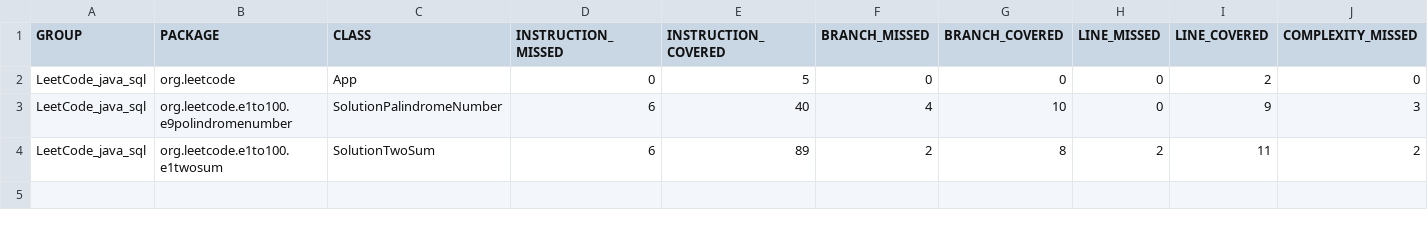
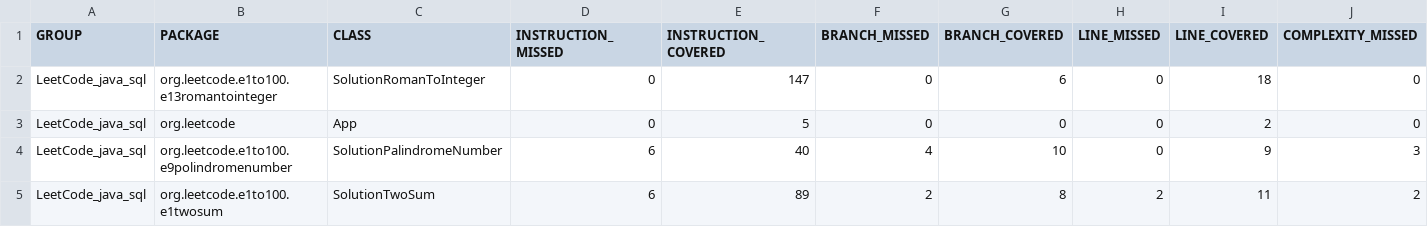
Before and after one commit to dima-abc/leetcode_java_sql, a CSV file: target/site/jacoco/jacoco.csv, drawn as a sheet; only a part is shown; rows hold the shown columns only; the diff names each change by its address in the sheet, - before the commit and + after, or states it on an @@ line.

Commit message:
13. Roman to Integer

```diff
--- a/target/site/jacoco/jacoco.csv
+++ b/target/site/jacoco/jacoco.csv
+row 2: LeetCode_java_sql | org.leetcode.e1to100.e13romantointeger | SolutionRomanToInteger | 0 | 147 | 0 | 6 | 0 | 18 | 0
```
Also changed, not shown: 30 other files.
